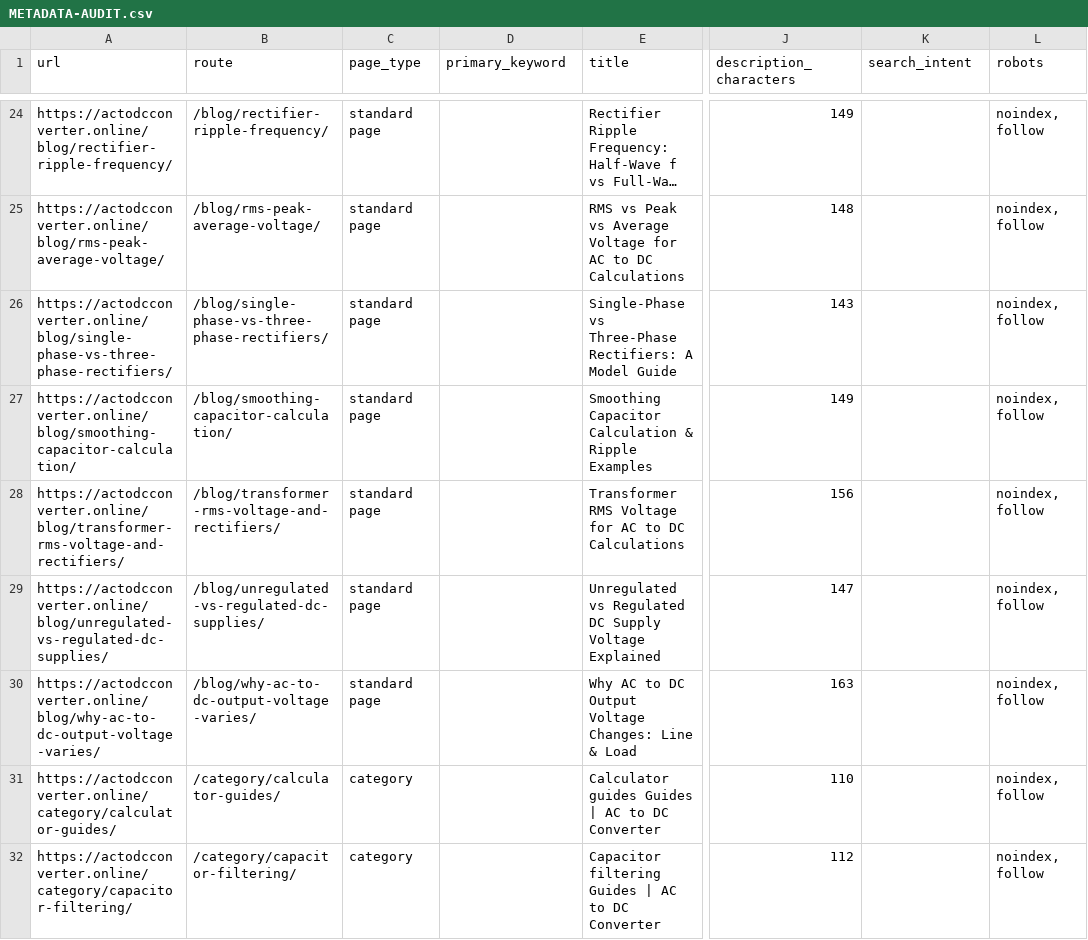
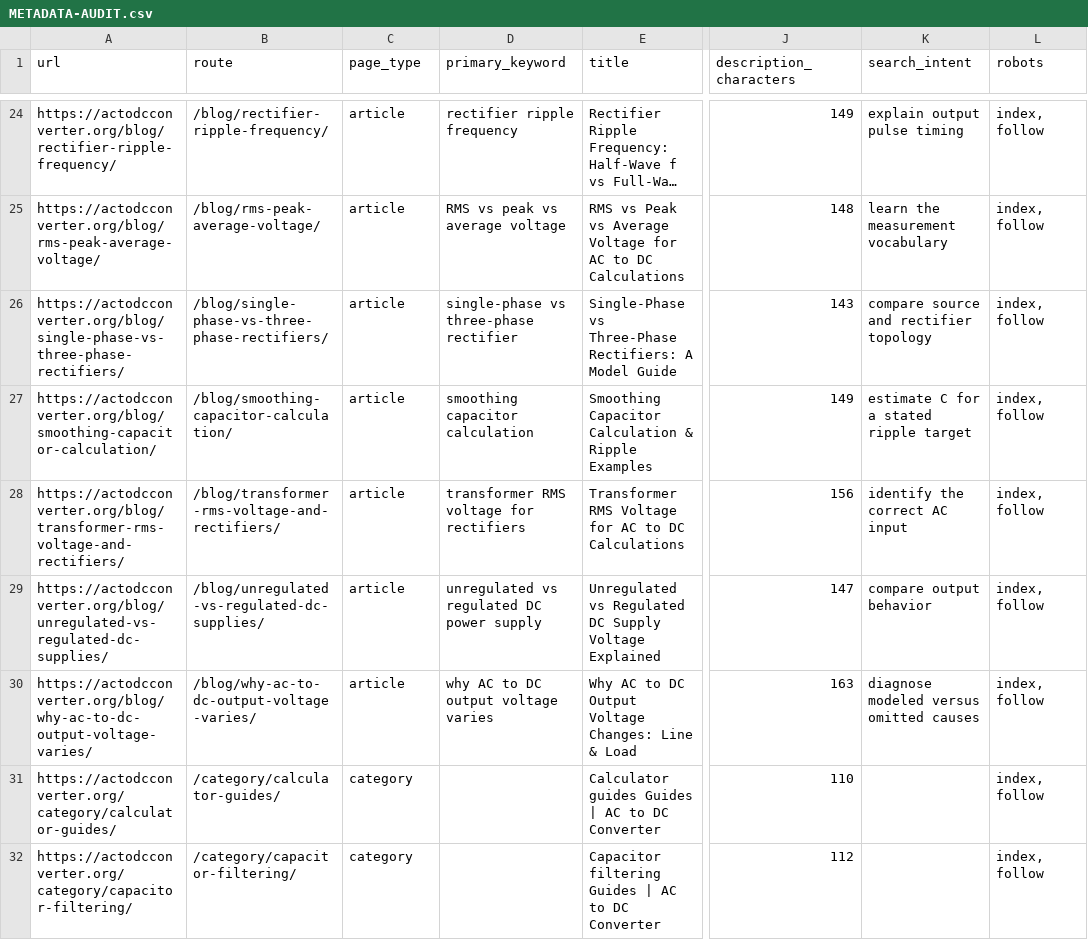
Before and after one commit to actodcconverter1-ai/actodcconverter, a CSV file: docs/audits/METADATA-AUDIT.csv, drawn as a sheet; only a part is shown, gaps mark what is left out; long unchanged cells end in …; the diff covers the shown part only; the diff names each change by its address in the sheet, - before the commit and + after, or states it on an @@ line.

Commit message:
Launch actodcconverter.org with canonical redirects and indexable sitemap

```diff
--- a/docs/audits/METADATA-AUDIT.csv
+++ b/docs/audits/METADATA-AUDIT.csv
-A24 (url): https://actodcconverter.online/blog/rectifier-ripple-frequency/
+A24 (url): https://actodcconverter.org/blog/rectifier-ripple-frequency/
-C24:C30 (page_type): standard page
+C24:C30 (page_type): article
-D24 (primary_keyword): (empty)
+D24 (primary_keyword): rectifier ripple frequency
-K24 (search_intent): (empty)
+K24 (search_intent): explain output pulse timing
-L24:L32 (robots): noindex, follow
+L24:L32 (robots): index, follow
-A25 (url): https://actodcconverter.online/blog/rms-peak-average-voltage/
+A25 (url): https://actodcconverter.org/blog/rms-peak-average-voltage/
-D25 (primary_keyword): (empty)
+D25 (primary_keyword): RMS vs peak vs average voltage
-K25 (search_intent): (empty)
+K25 (search_intent): learn the measurement vocabulary
-A26 (url): https://actodcconverter.online/blog/single-phase-vs-three-phase-rectifiers/
+A26 (url): https://actodcconverter.org/blog/single-phase-vs-three-phase-rectifiers/
-D26 (primary_keyword): (empty)
+D26 (primary_keyword): single-phase vs three-phase rectifier
-K26 (search_intent): (empty)
+K26 (search_intent): compare source and rectifier topology
-A27 (url): https://actodcconverter.online/blog/smoothing-capacitor-calculation/
+A27 (url): https://actodcconverter.org/blog/smoothing-capacitor-calculation/
-D27 (primary_keyword): (empty)
+D27 (primary_keyword): smoothing capacitor calculation
-K27 (search_intent): (empty)
+K27 (search_intent): estimate C for a stated ripple target
-A28 (url): https://actodcconverter.online/blog/transformer-rms-voltage-and-rectifiers/
+A28 (url): https://actodcconverter.org/blog/transformer-rms-voltage-and-rectifiers/
-D28 (primary_keyword): (empty)
+D28 (primary_keyword): transformer RMS voltage for rectifiers
-K28 (search_intent): (empty)
+K28 (search_intent): identify the correct AC input
-A29 (url): https://actodcconverter.online/blog/unregulated-vs-regulated-dc-supplies/
+A29 (url): https://actodcconverter.org/blog/unregulated-vs-regulated-dc-supplies/
-D29 (primary_keyword): (empty)
+D29 (primary_keyword): unregulated vs regulated DC power supply
-K29 (search_intent): (empty)
+K29 (search_intent): compare output behavior
-A30 (url): https://actodcconverter.online/blog/why-ac-to-dc-output-voltage-varies/
+A30 (url): https://actodcconverter.org/blog/why-ac-to-dc-output-voltage-varies/
-D30 (primary_keyword): (empty)
+D30 (primary_keyword): why AC to DC output voltage varies
-K30 (search_intent): (empty)
+K30 (search_intent): diagnose modeled versus omitted causes
-A31 (url): https://actodcconverter.online/category/calculator-guides/
+A31 (url): https://actodcconverter.org/category/calculator-guides/
-A32 (url): https://actodcconverter.online/category/capacitor-filtering/
+A32 (url): https://actodcconverter.org/category/capacitor-filtering/
```
Also changed, not shown: 139 edited cells elsewhere in this file, docs/research/KEYWORD-MAP.csv, 14 other files.
